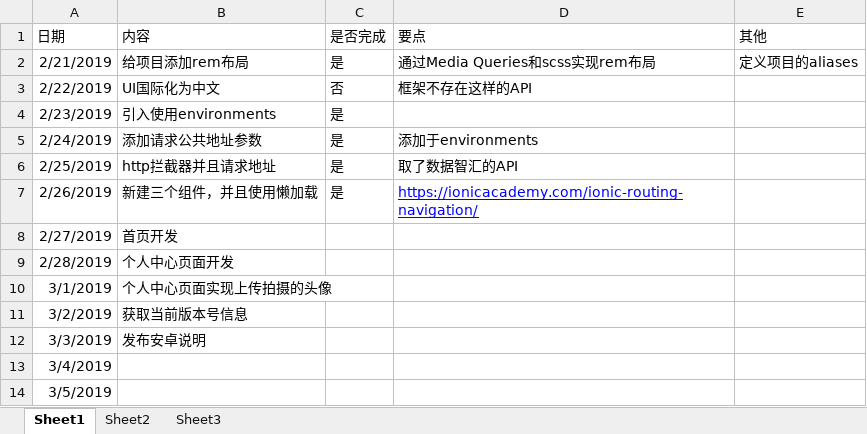
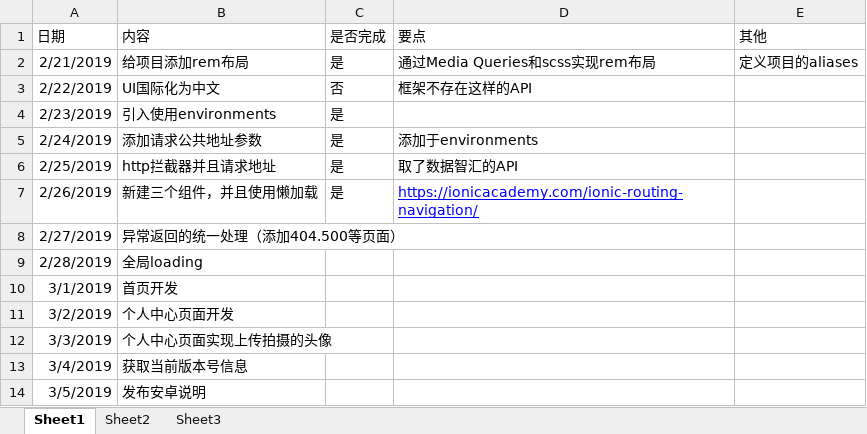
Before and after one commit to mingmLiang/ionic4-base-app, an Excel workbook: 任务计划.xlsx, sheet Sheet1, drawn as a sheet; values as stored, in another font and other column widths than the file's, no borders; the diff names each change by its address in the sheet, - before the commit and + after, or states it on an @@ line.

Commit message:
【O】添加任务

```diff
--- a/任务计划.xlsx (sheet Sheet1)
+++ b/任务计划.xlsx (sheet Sheet1)
-B8 (内容): 首页开发
+B8 (内容): 异常返回的统一处理（添加404.500等页面）
-B9 (内容): 个人中心页面开发
+B9 (内容): 全局loading
-B10 (内容): 个人中心页面实现上传拍摄的头像
+B10 (内容): 首页开发
-B11 (内容): 获取当前版本号信息
+B11 (内容): 个人中心页面开发
-B12 (内容): 发布安卓说明
+B12 (内容): 个人中心页面实现上传拍摄的头像
-B13 (内容): (empty)
+B13 (内容): 获取当前版本号信息
-B14 (内容): (empty)
+B14 (内容): 发布安卓说明
```
